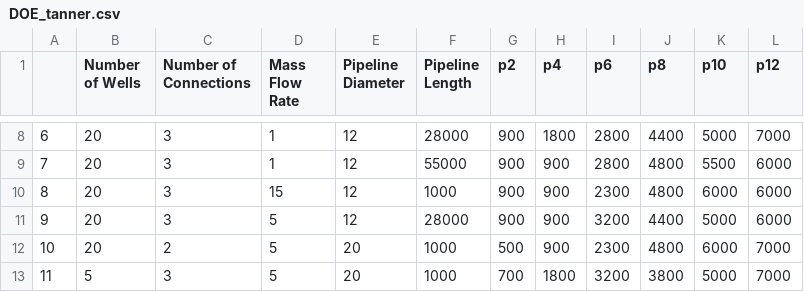
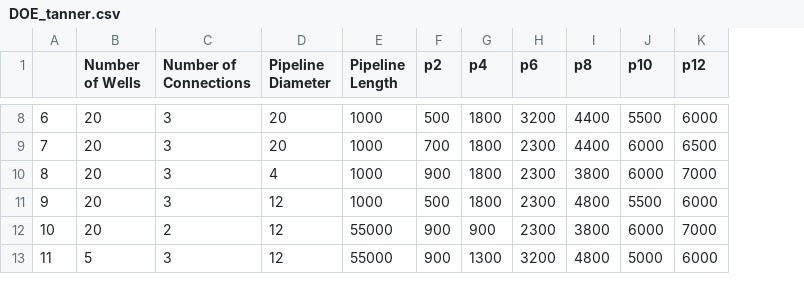
Before and after one commit to tjpapenfuss/MDO_Project, a CSV file: Assign3/file_import_and_graph/DOE_tanner.csv, drawn as a sheet; only a part is shown, gaps mark what is left out; removed rows and columns are numbered as before the commit, all else as after; the diff covers the shown part only; the diff names each change by its address in the sheet, - before the commit and + after, or states it on an @@ line.

Commit message:
Updating to remove mass flow rate.

```diff
--- a/Assign3/file_import_and_graph/DOE_tanner.csv
+++ b/Assign3/file_import_and_graph/DOE_tanner.csv
-column D (Mass Flow Rate), rows 8-13: 1 | 1 | 15 | 5 | 5 | 5
-D8:D9 (Pipeline Diameter): 12
+D8:D9 (Pipeline Diameter): 20
-E8 (Pipeline Length): 28000
+E8 (Pipeline Length): 1000
-F8 (p2): 900
+F8 (p2): 500
-H8 (p6): 2800
+H8 (p6): 3200
-J8 (p10): 5000
+J8 (p10): 5500
-K8 (p12): 7000
+K8 (p12): 6000
-E9 (Pipeline Length): 55000
+E9 (Pipeline Length): 1000
-F9 (p2): 900
+F9 (p2): 700
-G9:G11 (p4): 900
+G9:G11 (p4): 1800
-H9 (p6): 2800
+H9 (p6): 2300
-I9 (p8): 4800
+I9 (p8): 4400
-J9 (p10): 5500
+J9 (p10): 6000
-K9 (p12): 6000
+K9 (p12): 6500
-D10 (Pipeline Diameter): 12
+D10 (Pipeline Diameter): 4
-I10 (p8): 4800
+I10 (p8): 3800
-K10 (p12): 6000
+K10 (p12): 7000
-E11 (Pipeline Length): 28000
+E11 (Pipeline Length): 1000
-F11 (p2): 900
+F11 (p2): 500
-H11 (p6): 3200
+H11 (p6): 2300
-I11 (p8): 4400
+I11 (p8): 4800
-J11 (p10): 5000
+J11 (p10): 5500
-D12:D13 (Pipeline Diameter): 20
+D12:D13 (Pipeline Diameter): 12
-E12:E13 (Pipeline Length): 1000
+E12:E13 (Pipeline Length): 55000
-F12 (p2): 500
+F12 (p2): 900
-I12 (p8): 4800
+I12 (p8): 3800
-F13 (p2): 700
+F13 (p2): 900
-G13 (p4): 1800
+G13 (p4): 1300
-I13 (p8): 3800
+I13 (p8): 4800
-K13 (p12): 7000
+K13 (p12): 6000
```
Also changed, not shown: 138 edited cells elsewhere in this file, Assign3/file_import_and_graph/DOE_options_only.csv, 2 other files.
